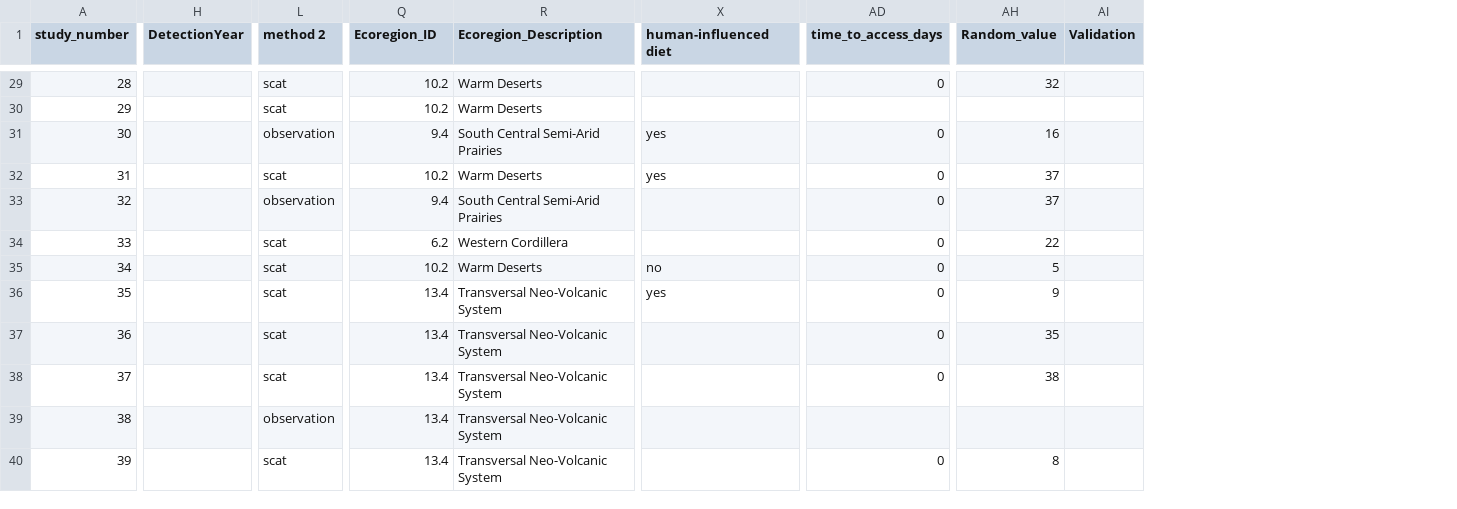
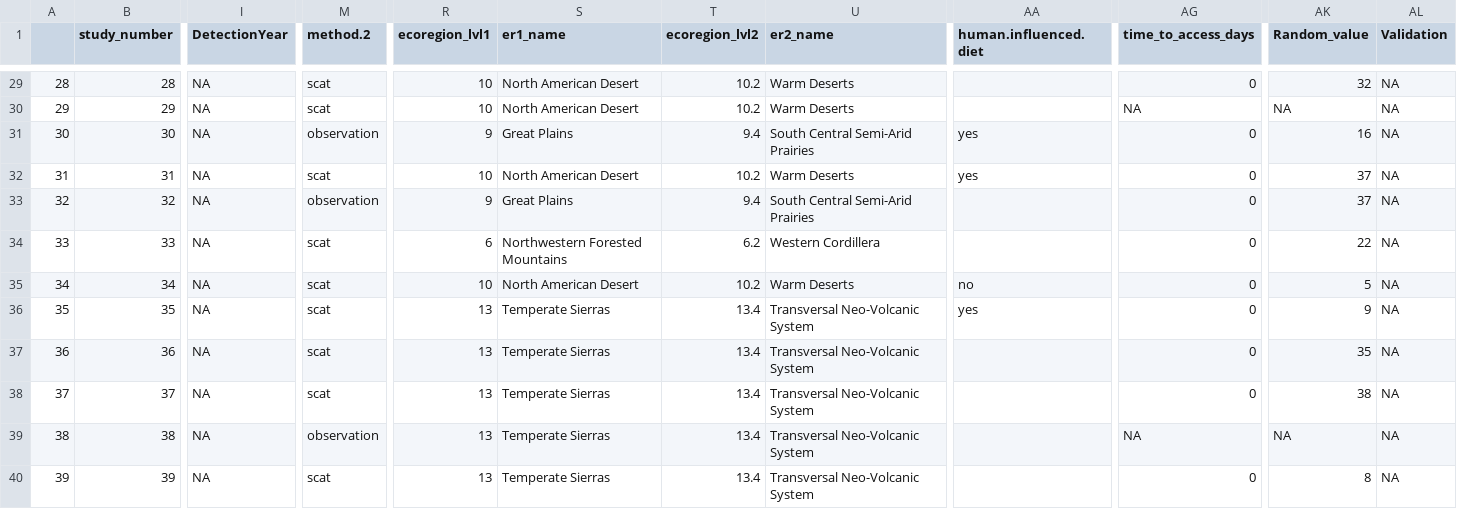
Before and after one commit to DrakeLab/willoughby-ringtail-diet, a CSV file: data/previous-diet-studies.csv, drawn as a sheet; only a part is shown, gaps mark what is left out; addresses are those after the commit; the diff covers the shown part only; the diff names each change by its address in the sheet, - before the commit and + after, or states it on an @@ line.

```diff
--- a/data/previous-diet-studies.csv
+++ b/data/previous-diet-studies.csv
+column A, rows 29-40: 28 | 29 | 30 | 31 | 32 | 33 | 34 | 35 | 36 | 37 | 38 | 39
+column R (ecoregion_lvl1), rows 29-40: 10 | 10 | 9 | 10 | 9 | 6 | 10 | 13 | 13 | 13 | 13 | 13
+column S (er1_name), rows 29-40: North American Desert | North American Desert | Great Plains | North American Desert | Great Plains | Northwestern Forested Mountains | North American Desert | Temperate Sierras | Temperate Sierras | Temperate Sierras | Temperate Sierras | Temperate Sierras
-M1: method 2
+M1: method.2
-T1: Ecoregion_ID
+T1: ecoregion_lvl2
-U1: Ecoregion_Description
+U1: er2_name
-AA1: human-influenced diet
+AA1: human.influenced.diet
-I29:I40 (DetectionYear): (empty)
+I29:I40 (DetectionYear): NA
-AL29:AL40 (Validation): (empty)
+AL29:AL40 (Validation): NA
-AG30 (time_to_access_days): (empty)
+AG30 (time_to_access_days): NA
-AK30 (Random_value): (empty)
+AK30 (Random_value): NA
-AG39 (time_to_access_days): (empty)
+AG39 (time_to_access_days): NA
-AK39 (Random_value): (empty)
+AK39 (Random_value): NA
```
Also changed, not shown: 93 edited cells elsewhere in this file.
